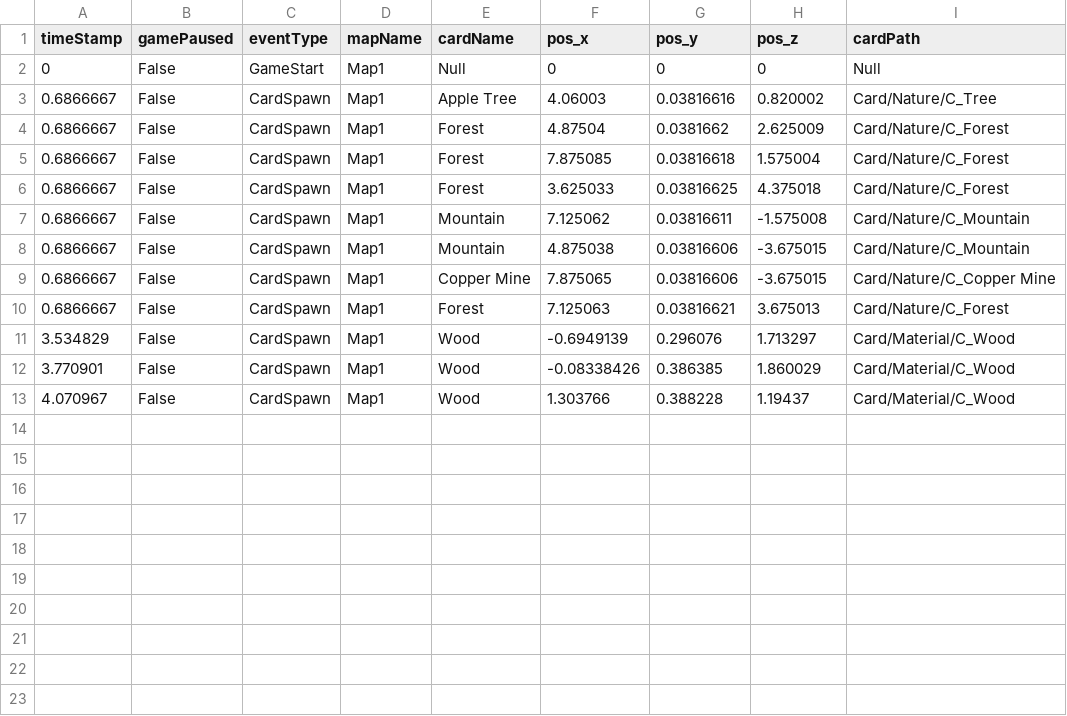
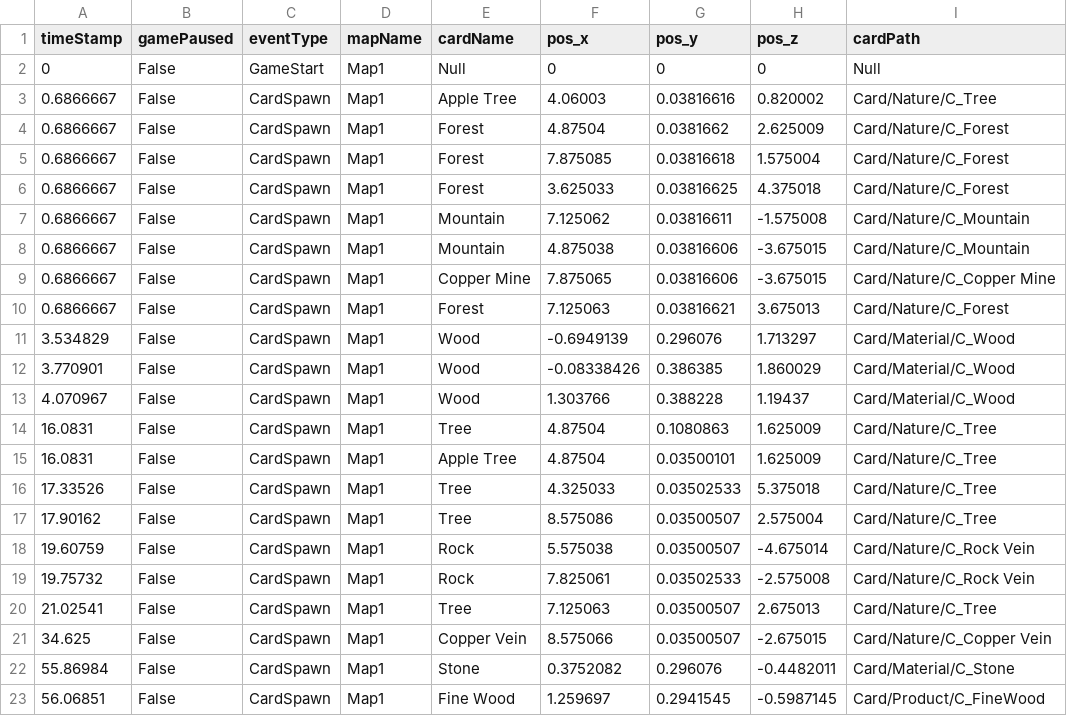
Before and after one commit to SuperHellCat/TCS_TELEREPO, a CSV file: Data/Recent/LCKRV_20240422102114.csv, drawn as a sheet.

Commit message:
New Data Recorded At 2024-04-22-10-22-18

```diff
--- a/Data/Recent/LCKRV_20240422102114.csv
+++ b/Data/Recent/LCKRV_20240422102114.csv
@@ -13 +13,11 @@ timeStamp,gamePaused,eventType,mapName,cardName,pos_x,pos_y,pos_z,cardPath
 4.070967,False,CardSpawn,Map1,Wood,1.303766,0.388228,1.19437,Card/Material/C_Wood
+16.0831,False,CardSpawn,Map1,Tree,4.87504,0.1080863,1.625009,Card/Nature/C_Tree
+16.0831,False,CardSpawn,Map1,Apple Tree,4.87504,0.03500101,1.625009,Card/Nature/C_Tree
+17.33526,False,CardSpawn,Map1,Tree,4.325033,0.03502533,5.375018,Card/Nature/C_Tree
+17.90162,False,CardSpawn,Map1,Tree,8.575086,0.03500507,2.575004,Card/Nature/C_Tree
+19.60759,False,CardSpawn,Map1,Rock,5.575038,0.03500507,-4.675014,Card/Nature/C_Rock Vein
+19.75732,False,CardSpawn,Map1,Rock,7.825061,0.03502533,-2.575008,Card/Nature/C_Rock Vein
+21.02541,False,CardSpawn,Map1,Tree,7.125063,0.03500507,2.675013,Card/Nature/C_Tree
+34.625,False,CardSpawn,Map1,Copper Vein,8.575066,0.03500507,-2.675015,Card/Nature/C_Copper Vein
+55.86984,False,CardSpawn,Map1,Stone,0.3752082,0.296076,-0.4482011,Card/Material/C_Stone
+56.06851,False,CardSpawn,Map1,Fine Wood,1.259697,0.2941545,-0.5987145,Card/Product/C_FineWood
```
